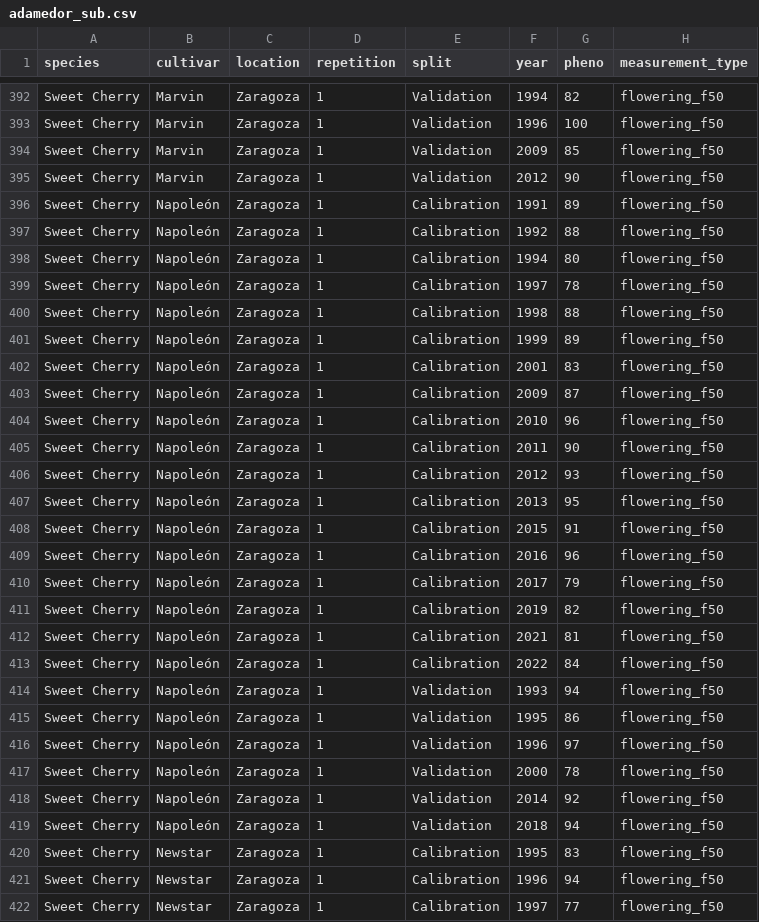
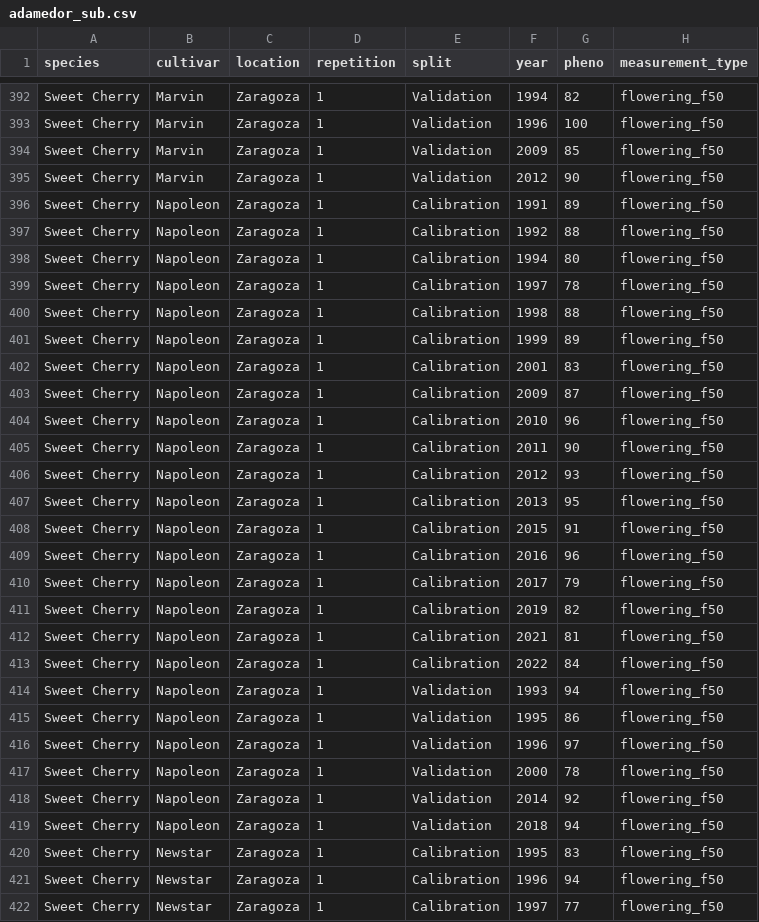
Before and after one commit to larscaspersen/phenoflex_meets_bayes, a CSV file: phenology/adamedor_sub.csv, drawn as a sheet; only a part is shown, gaps mark what is left out; the diff covers the shown part only; the diff names each change by its address in the sheet, - before the commit and + after, or states it on an @@ line.

```diff
--- a/phenology/adamedor_sub.csv
+++ b/phenology/adamedor_sub.csv
-B396:B419 (cultivar): Napoleón
+B396:B419 (cultivar): Napoleon
```
Also changed, not shown: 173 edited cells elsewhere in this file, 13 other files.
